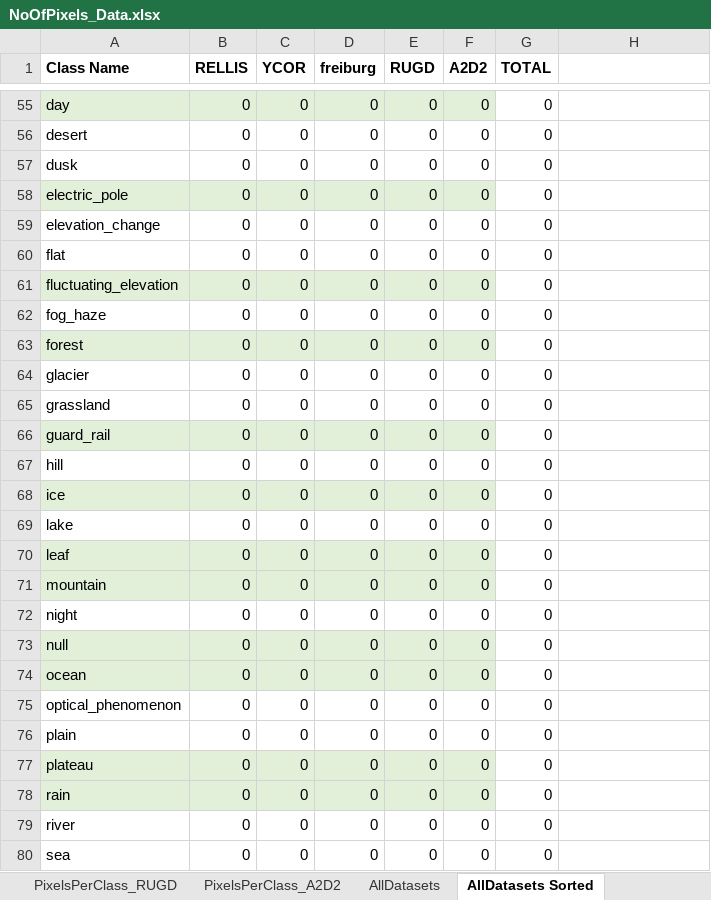
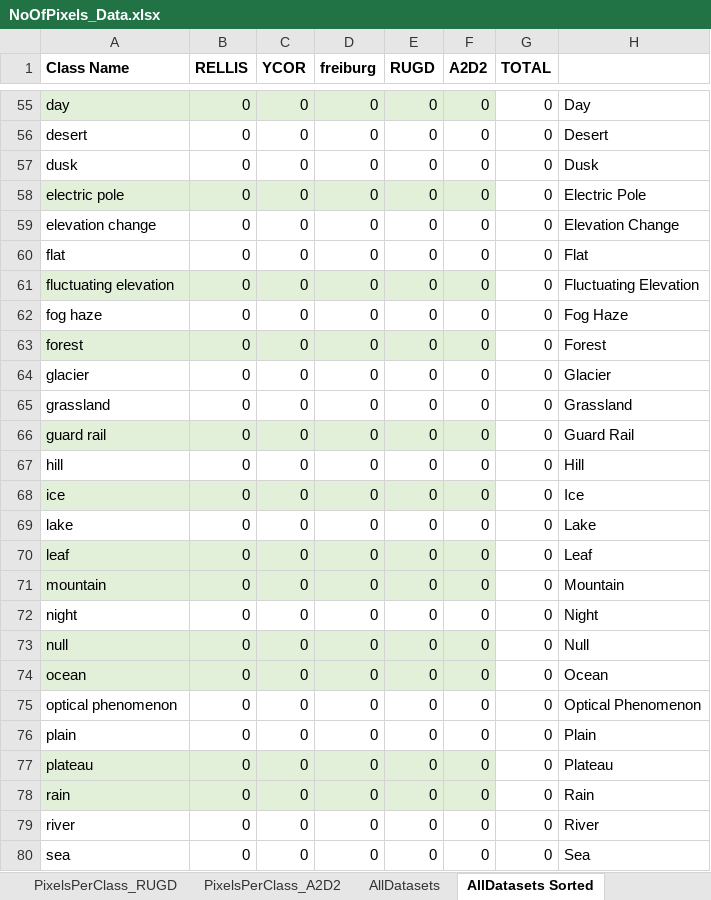
Before and after one commit to tamu-edu/ORATOR-ATLAS, an Excel workbook: Testing/results/NoOfPixels_Data.xlsx, sheet AllDatasets Sorted, drawn as a sheet; only a part is shown, gaps mark what is left out; values as stored, in another font and other column widths than the file's, no borders; charts and pictures not drawn; the diff covers the shown part only; the diff names each change by its address in the sheet, - before the commit and + after, or states it on an @@ line.

```diff
--- a/Testing/results/NoOfPixels_Data.xlsx (sheet AllDatasets Sorted)
+++ b/Testing/results/NoOfPixels_Data.xlsx (sheet AllDatasets Sorted)
-H55: (empty)
+H55: Day
-H56: (empty)
+H56: Desert
-H57: (empty)
+H57: Dusk
-A58 (Class Name): electric_pole
+A58 (Class Name): electric pole
-H58: (empty)
+H58: Electric Pole
-A59 (Class Name): elevation_change
+A59 (Class Name): elevation change
-H59: (empty)
+H59: Elevation Change
-H60: (empty)
+H60: Flat
-A61 (Class Name): fluctuating_elevation
+A61 (Class Name): fluctuating elevation
-H61: (empty)
+H61: Fluctuating Elevation
-A62 (Class Name): fog_haze
+A62 (Class Name): fog haze
-H62: (empty)
+H62: Fog Haze
-H63: (empty)
+H63: Forest
-H64: (empty)
+H64: Glacier
-H65: (empty)
+H65: Grassland
-A66 (Class Name): guard_rail
+A66 (Class Name): guard rail
-H66: (empty)
+H66: Guard Rail
-H67: (empty)
+H67: Hill
-H68: (empty)
+H68: Ice
-H69: (empty)
+H69: Lake
-H70: (empty)
+H70: Leaf
-H71: (empty)
+H71: Mountain
-H72: (empty)
+H72: Night
-H73: (empty)
+H73: Null
-H74: (empty)
+H74: Ocean
-A75 (Class Name): optical_phenomenon
+A75 (Class Name): optical phenomenon
-H75: (empty)
+H75: Optical Phenomenon
-H76: (empty)
+H76: Plain
-H77: (empty)
+H77: Plateau
-H78: (empty)
+H78: Rain
-H79: (empty)
+H79: River
-H80: (empty)
+H80: Sea
```
Also changed, not shown: 89 edited cells elsewhere in this sheet, charts or pictures, Testing/results/NoOfPixels_DataUniqueClasses.xlsx.
